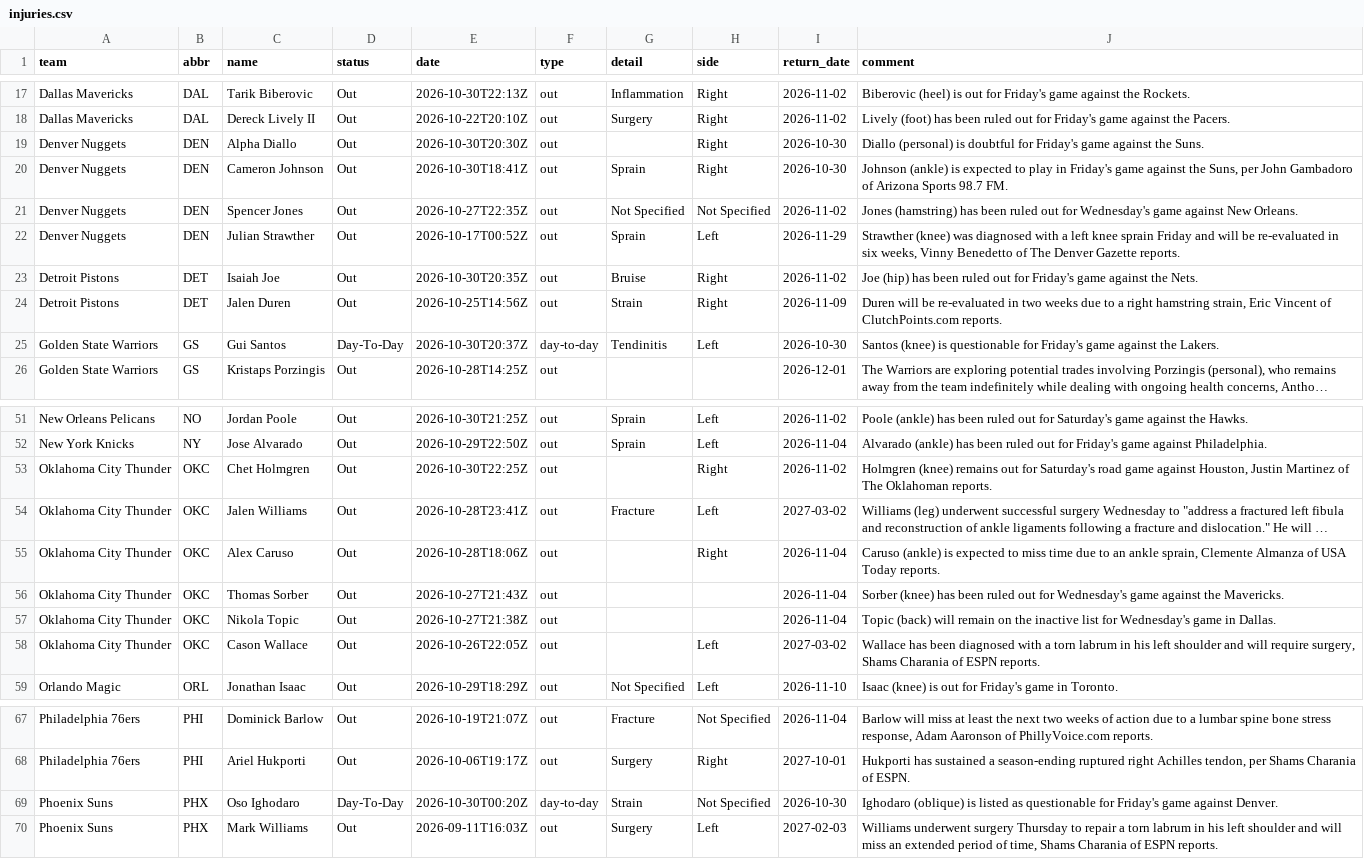
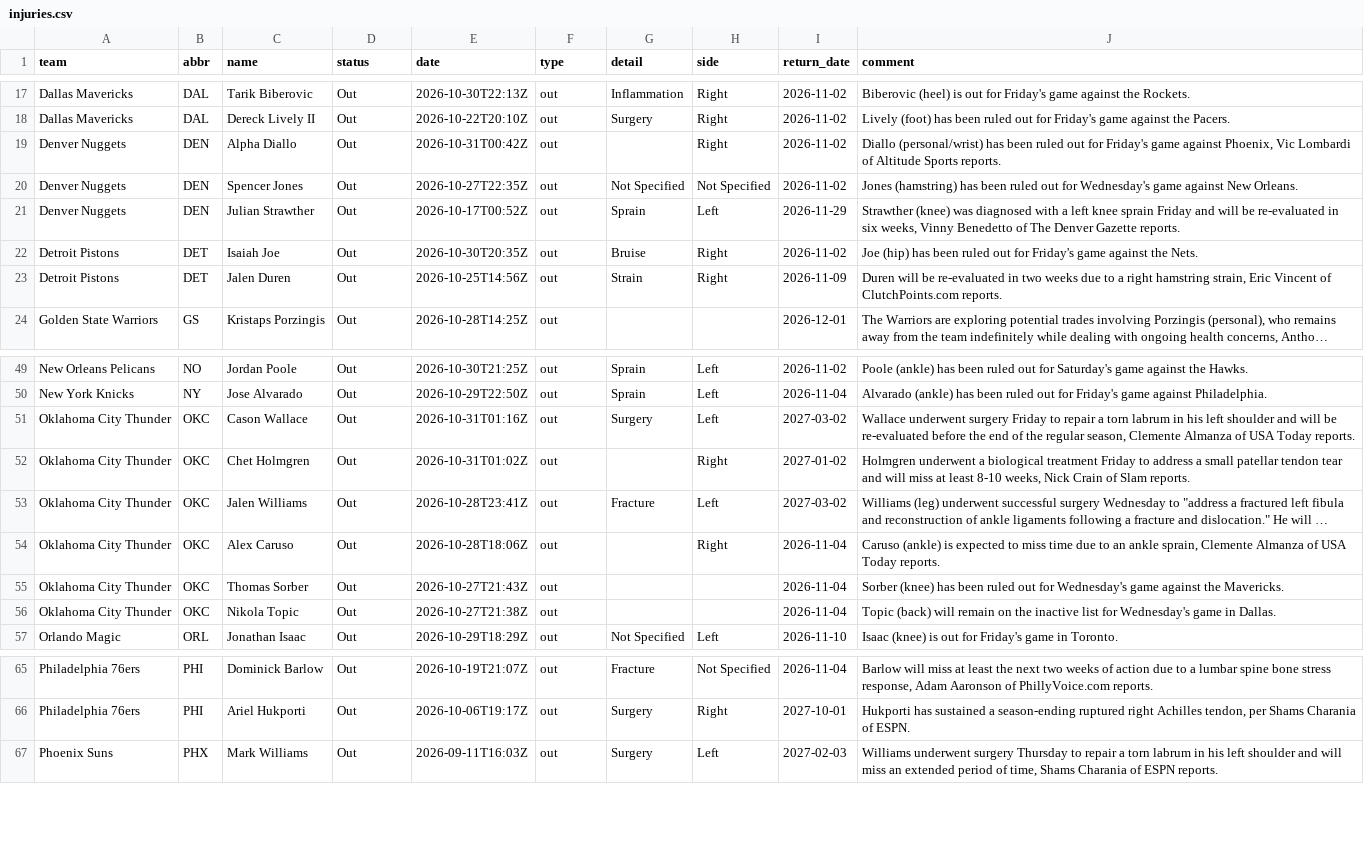
Before and after one commit to jvector26/JIMBO, a CSV file: live/2026/injuries.csv, drawn as a sheet; only a part is shown, gaps mark what is left out; long unchanged cells end in …; removed rows and columns are numbered as before the commit, all else as after; the diff names each change by its address in the sheet, - before the commit and + after, or states it on an @@ line.

```diff
--- a/live/2026/injuries.csv
+++ b/live/2026/injuries.csv
-E19 (date): 2026-10-30T20:30Z
+E19 (date): 2026-10-31T00:42Z
-I19 (return_date): 2026-10-30
+I19 (return_date): 2026-11-02
-J19 (comment): Diallo (personal) is doubtful for Friday's game against the Suns.
+J19 (comment): Diallo (personal/wrist) has been ruled out for Friday's game against Phoenix, Vic Lombardi of Altitude Sports reports.
-row 20: Denver Nuggets | DEN | Cameron Johnson | Out | 2026-10-30T18:41Z | out | Sprain | Right | 2026-10-30 | Johnson (ankle) is expected to play in Friday's game against the Suns, per John Gambadoro of Arizona Sports 98.7 FM.
-row 25: Golden State Warriors | GS | Gui Santos | Day-To-Day | 2026-10-30T20:37Z | day-to-day | Tendinitis | Left | 2026-10-30 | Santos (knee) is questionable for Friday's game against the Lakers.
+row 51: Oklahoma City Thunder | OKC | Cason Wallace | Out | 2026-10-31T01:16Z | out | Surgery | Left | 2027-03-02 | Wallace underwent surgery Friday to repair a torn labrum in his left shoulder and will be re-evaluated before the end of the regular season, Clemente Almanza of USA Today reports.
-E52 (date): 2026-10-30T22:25Z
+E52 (date): 2026-10-31T01:02Z
-I52 (return_date): 2026-11-02
+I52 (return_date): 2027-01-02
-J52 (comment): Holmgren (knee) remains out for Saturday's road game against Houston, Justin Martinez of The Oklahoman reports.
+J52 (comment): Holmgren underwent a biological treatment Friday to address a small patellar tendon tear and will miss at least 8-10 weeks, Nick Crain of Slam reports.
-row 58: Oklahoma City Thunder | OKC | Cason Wallace | Out | 2026-10-26T22:05Z | out |  | Left | 2027-03-02 | Wallace has been diagnosed with a torn labrum in his left shoulder and will require surgery, Shams Charania of ESPN reports.
-row 69: Phoenix Suns | PHX | Oso Ighodaro | Day-To-Day | 2026-10-30T00:20Z | day-to-day | Strain | Not Specified | 2026-10-30 | Ighodaro (oblique) is listed as questionable for Friday's game against Denver.
```
Also changed, not shown: live/2026/odds/20261030.csv, live/2026/pregame.csv, 5 other files.
